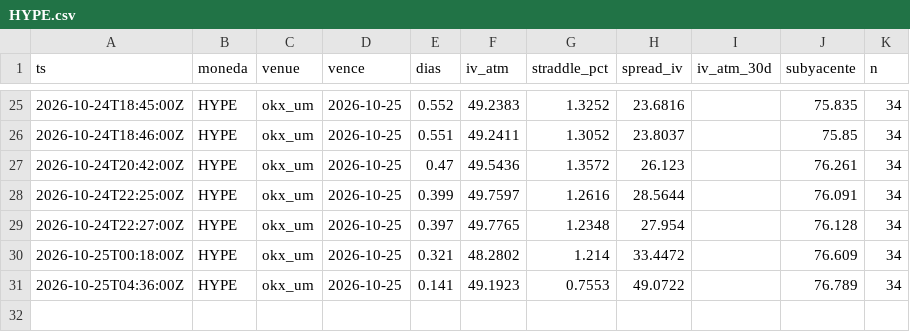
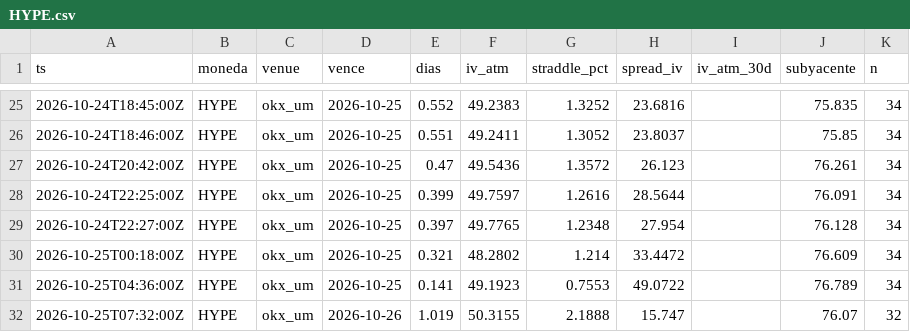
Before and after one commit to rantvalo5-art/scanall, a CSV file: opciones/prima_radar/HYPE.csv, drawn as a sheet; only a part is shown, gaps mark what is left out.

```diff
--- a/opciones/prima_radar/HYPE.csv
+++ b/opciones/prima_radar/HYPE.csv
@@ -31 +31,2 @@ ts,moneda,venue,vence,dias,iv_atm,straddle_pct,spread_iv,iv_atm_30d,subyacente,n
 2026-10-25T04:36:00Z,HYPE,okx_um,2026-10-25,0.141,49.1923,0.7553,49.0722,,76.789,34
+2026-10-25T07:32:00Z,HYPE,okx_um,2026-10-26,1.019,50.3155,2.1888,15.747,,76.07,32
```
Also changed, not shown: opciones/prima_radar/BTC.csv, opciones/prima_radar/ETH.csv, 1 other file.
